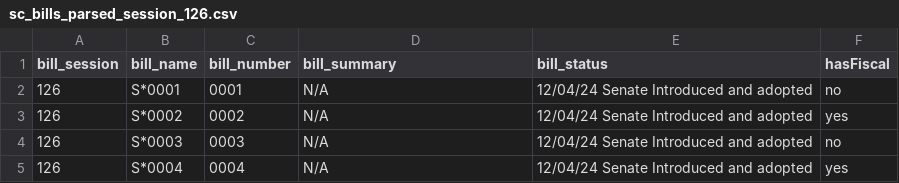
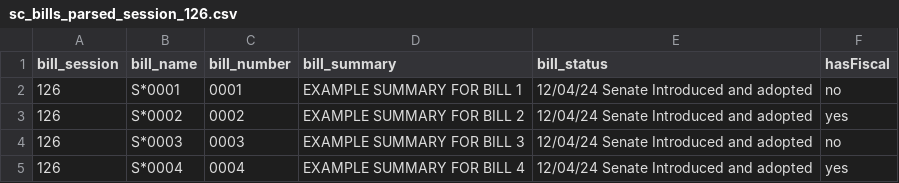
Before and after one commit to JustinLuft/scbillscraper, a CSV file: sc_bills_parsed_session_126.csv, drawn as a sheet.

```diff
--- a/sc_bills_parsed_session_126.csv
+++ b/sc_bills_parsed_session_126.csv
@@ -1,5 +1,5 @@
 bill_session,bill_name,bill_number,bill_summary,bill_status,hasFiscal
-126,S*0001,0001,N/A,12/04/24 Senate Introduced and adopted,no
-126,S*0002,0002,N/A,12/04/24 Senate Introduced and adopted,yes
-126,S*0003,0003,N/A,12/04/24 Senate Introduced and adopted,no
-126,S*0004,0004,N/A,12/04/24 Senate Introduced and adopted,yes
+126,S*0001,0001,EXAMPLE SUMMARY FOR BILL 1,12/04/24 Senate Introduced and adopted,no
+126,S*0002,0002,EXAMPLE SUMMARY FOR BILL 2,12/04/24 Senate Introduced and adopted,yes
+126,S*0003,0003,EXAMPLE SUMMARY FOR BILL 3,12/04/24 Senate Introduced and adopted,no
+126,S*0004,0004,EXAMPLE SUMMARY FOR BILL 4,12/04/24 Senate Introduced and adopted,yes
```
Also changed, not shown: 1 other file.
